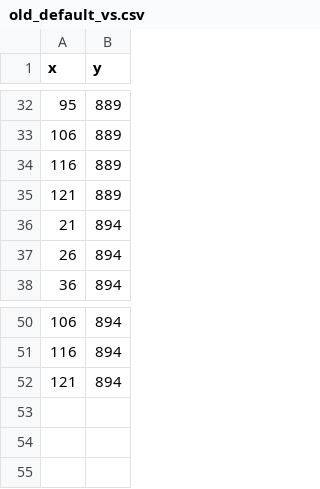
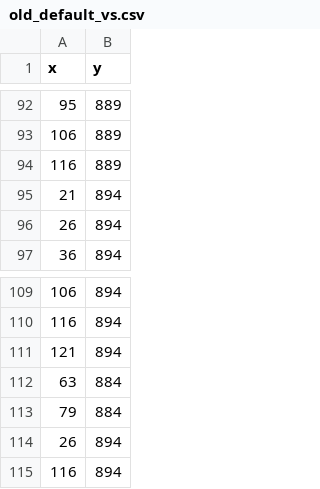
Before and after one commit to Jannetty/ARORA, a CSV file: src/plantem/sim/input/old_default_vs.csv, drawn as a sheet; only a part is shown, gaps mark what is left out; the diff covers the shown part only.

```diff
--- a/src/plantem/sim/input/old_default_vs.csv
+++ b/src/plantem/sim/input/old_default_vs.csv
@@ -34,3 +94,2 @@ x,y
 116,889
-121,889
 21,894
@@ -52 +111,5 @@ x,y
 121,894
+63,884
+79,884
+26,894
+116,894
```
Also changed, not shown: 63 added rows, 1 removed row and 5 moved rows elsewhere in this file, 8 other files.
